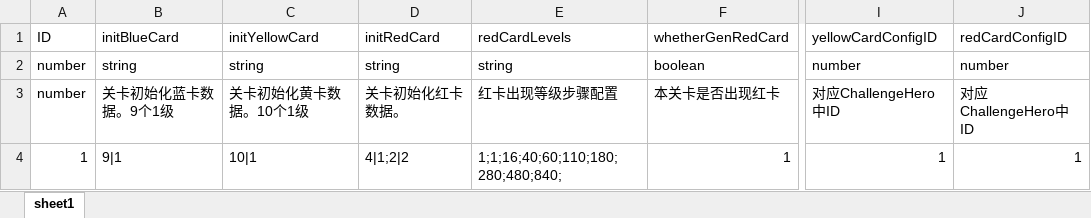
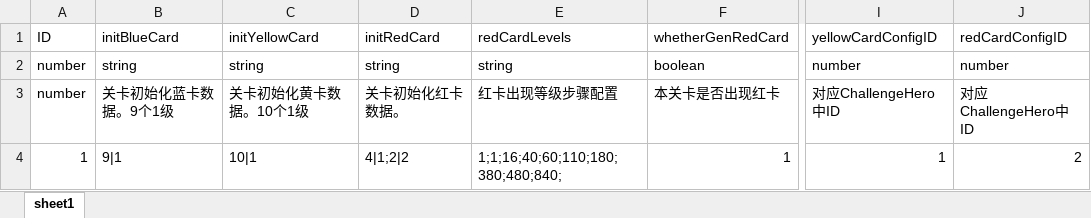
Before and after one commit to qunny0/FTools, an Excel workbook: games/Levels/configExcel/Challenge.xlsx, sheet sheet1, drawn as a sheet; only a part is shown, gaps mark what is left out; values as stored, in another font and other column widths than the file's, no borders; the diff names each change by its address in the sheet, - before the commit and + after, or states it on an @@ line.

```diff
--- a/games/Levels/configExcel/Challenge.xlsx (sheet sheet1)
+++ b/games/Levels/configExcel/Challenge.xlsx (sheet sheet1)
-E4: 1;1;16;40;60;110;180;280;480;840;
+E4: 1;1;16;40;60;110;180;380;480;840;
-J4: 1
+J4: 2
```
Also changed, not shown: games/Levels/configExcel/HeroDisplay.xlsx, 53 other files.
